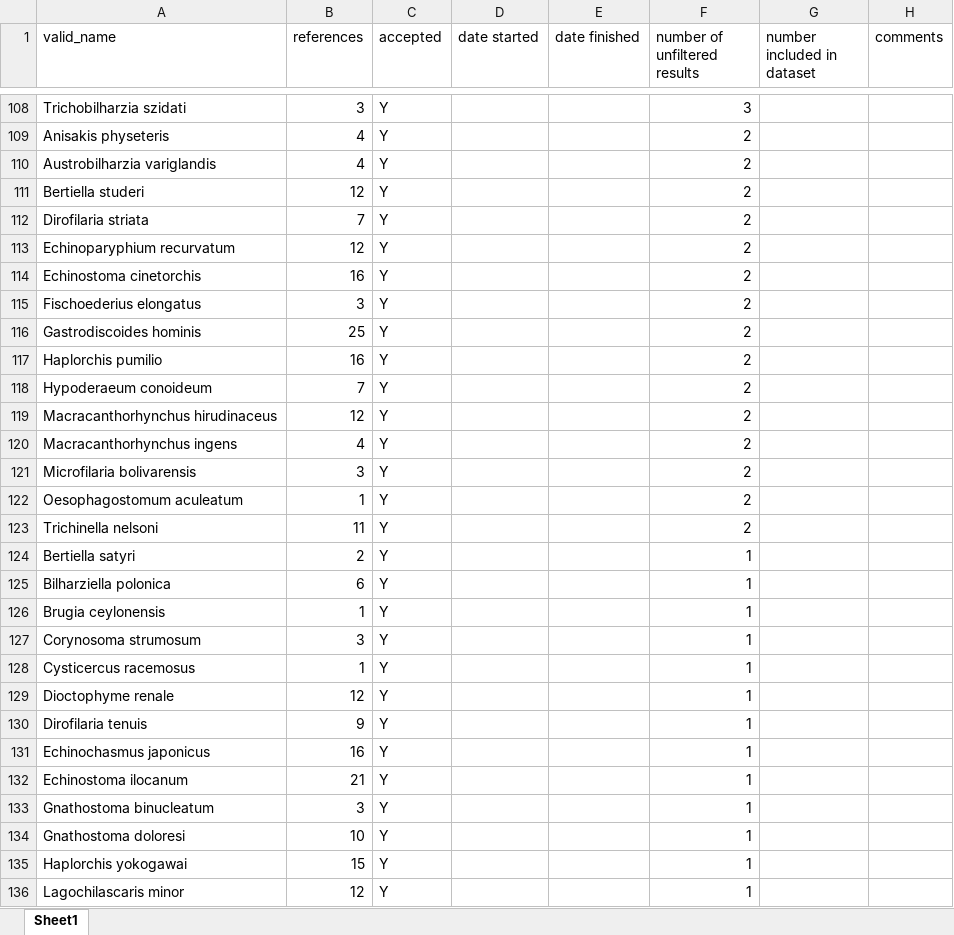
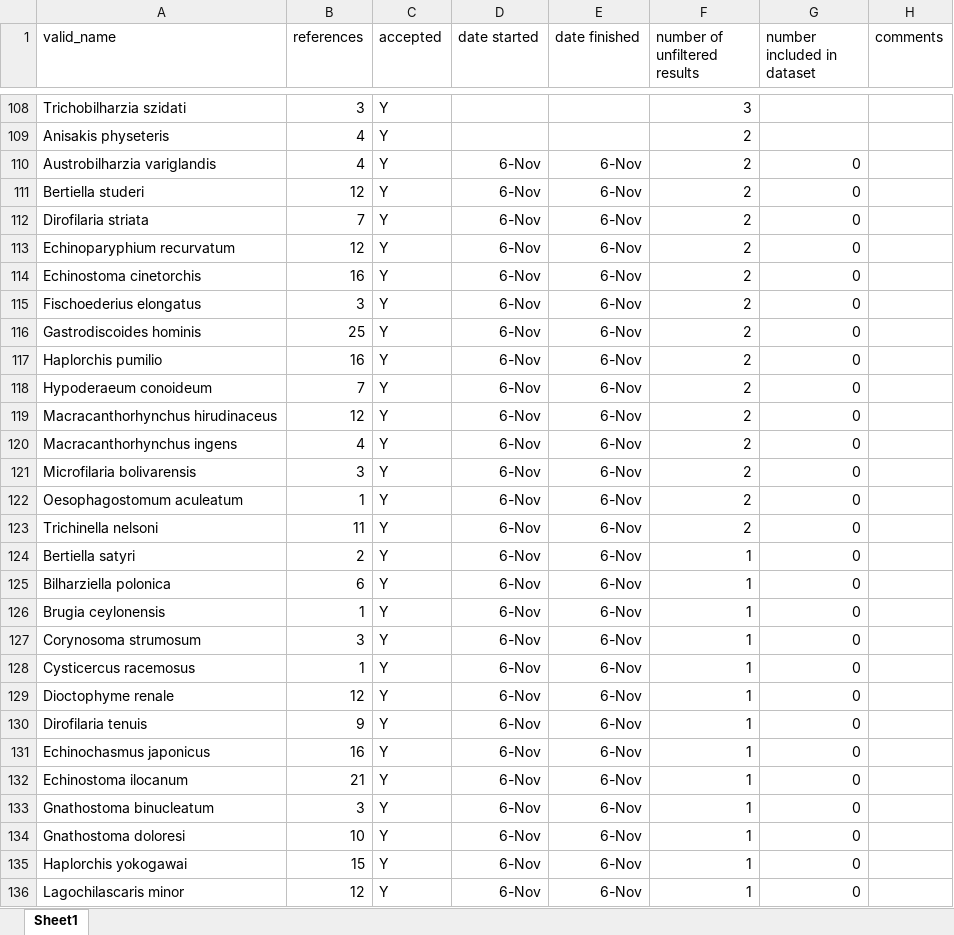
Before and after one commit to katieschluth/humanhelminths, an Excel workbook: systematic lit review progress notes.xlsx, sheet Sheet1, drawn as a sheet; only a part is shown, gaps mark what is left out; values as stored, in another font and other column widths than the file's, no borders; the diff covers the shown part only; the diff names each change by its address in the sheet, - before the commit and + after, or states it on an @@ line.

Commit message:
Lit review progress

```diff
--- a/systematic lit review progress notes.xlsx (sheet Sheet1)
+++ b/systematic lit review progress notes.xlsx (sheet Sheet1)
-D110:D136 (date started): (empty)
+D110:D136 (date started): 6-Nov
-E110:E136 (date finished): (empty)
+E110:E136 (date finished): 6-Nov
-G110:G136 (number included in dataset): (empty)
+G110:G136 (number included in dataset): 0
```
Also changed, not shown: 45 edited cells elsewhere in this sheet.
